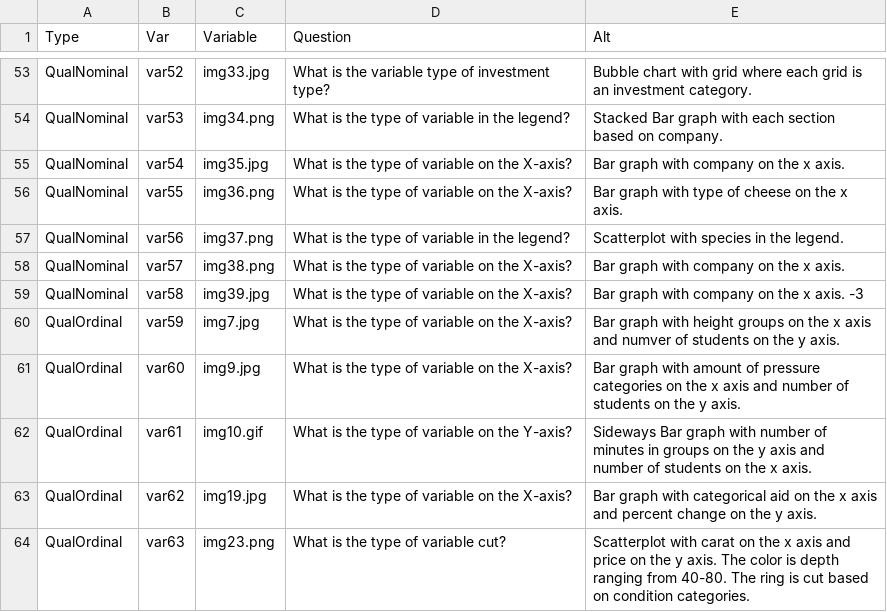
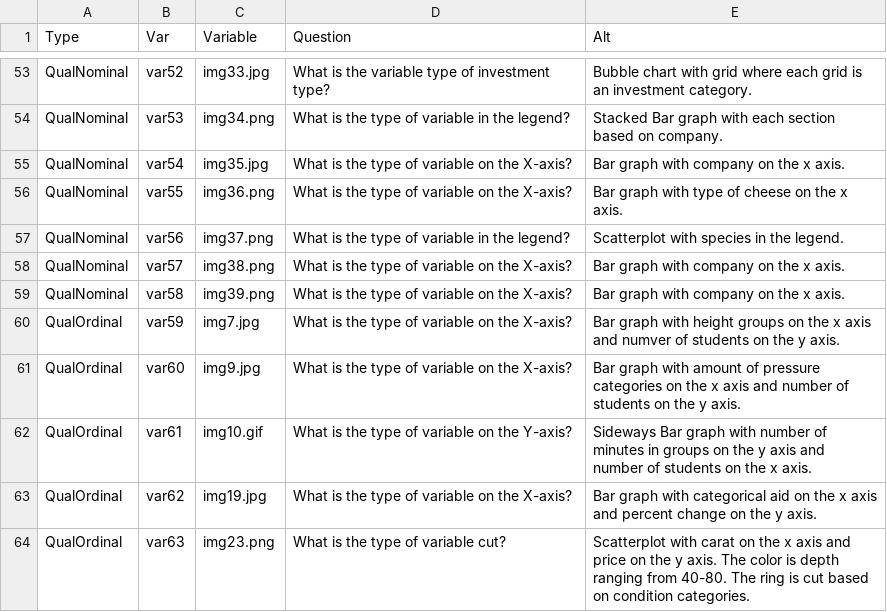
Before and after one commit to EducationShinyAppTeam/Variable_Types_Matching_Game, a CSV file: questionBankB.csv, drawn as a sheet; only a part is shown, gaps mark what is left out.

```diff
--- a/questionBankB.csv
+++ b/questionBankB.csv
@@ -58,3 +58,3 @@ QualNominal,var56,img37.png,What is the type of variable in the legend?,Scatterp
 QualNominal,var57,img38.png,What is the type of variable on the X-axis?,Bar graph with company on the x axis.
-QualNominal,var58,img39.jpg,What is the type of variable on the X-axis?,Bar graph with company on the x axis. -3
+QualNominal,var58,img39.png,What is the type of variable on the X-axis?,Bar graph with company on the x axis.
 QualOrdinal,var59,img7.jpg,What is the type of variable on the X-axis?,Bar graph with height groups on the x axis and numver of students on the y axis.
```
Also changed, not shown: 1 other file.
